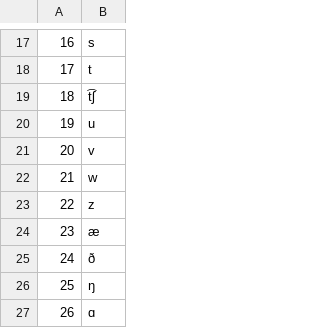
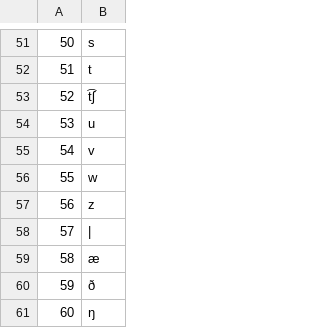
Before and after one commit to dmort27/epitran, a CSV file: epitran/data/space/eng-Latn.csv, drawn as a sheet; only a part is shown, gaps mark what is left out; the shorter side is filled out with more unchanged rows; the diff covers the shown part only; the diff names each change by its address in the sheet, - before the commit and + after, or states it on an @@ line.

```diff
--- a/epitran/data/space/eng-Latn.csv
+++ b/epitran/data/space/eng-Latn.csv
@@ column A renumbered from row 35 down @@
+row 58: 57
```
Also changed, not shown: 34 added rows elsewhere in this file.
